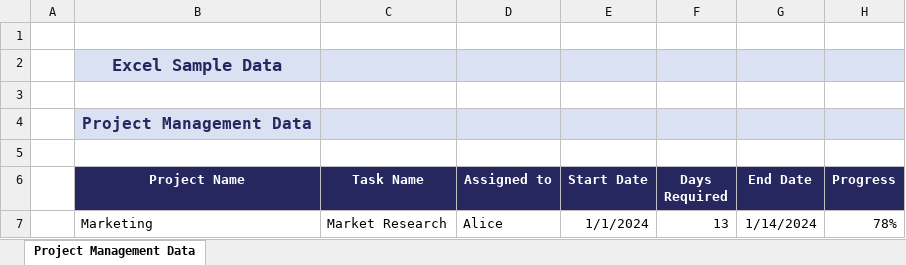
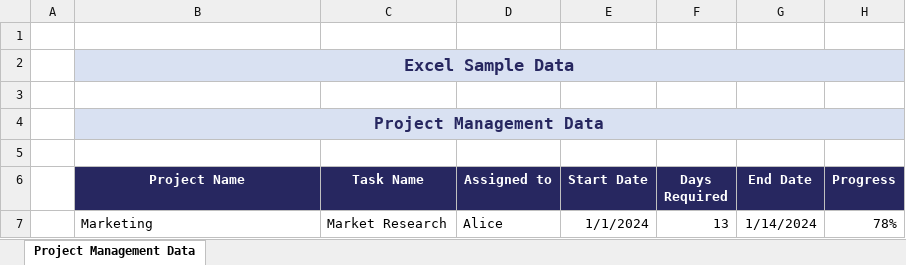
Before and after one commit to dynamicpdf-api/dotnet-client-examples, an Excel workbook: DynamicPdfClientLibraryExamples/Resources/users-guide/sample-data.xlsx, sheet Project Management Data, drawn as a sheet; only a part is shown; values as stored, in another font and other column widths than the file's, no borders; the diff names each change by its address in the sheet, - before the commit and + after, or states it on an @@ line.

```diff
--- a/DynamicPdfClientLibraryExamples/Resources/users-guide/sample-data.xlsx (sheet Project Management Data)
+++ b/DynamicPdfClientLibraryExamples/Resources/users-guide/sample-data.xlsx (sheet Project Management Data)
+B2:H2 merged
+B4:H4 merged
```
Also changed, not shown: 1 other file.
